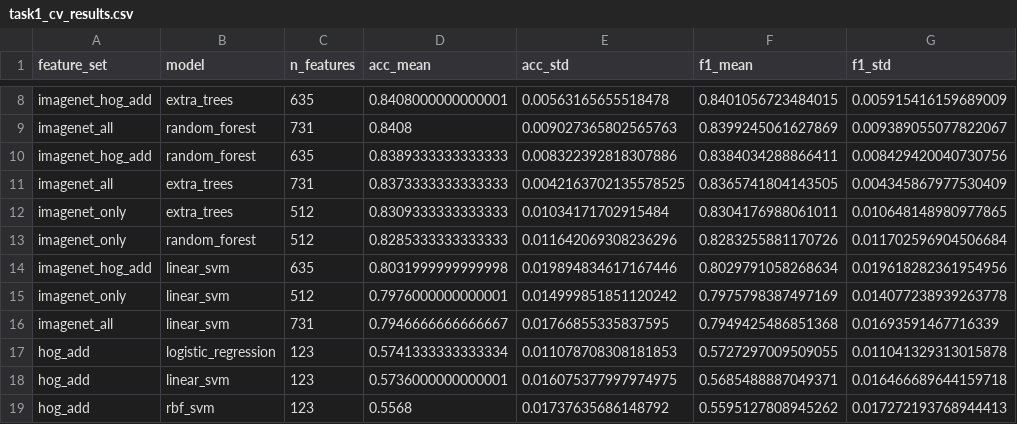
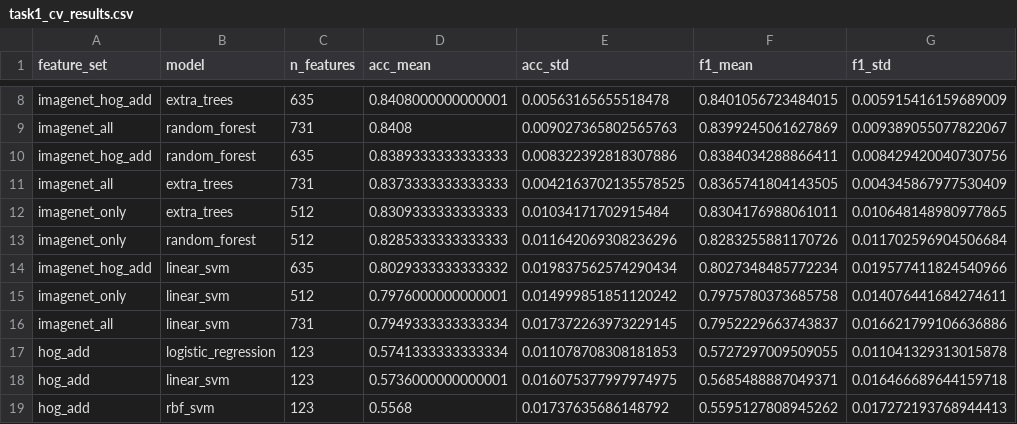
Before and after one commit to sophiaaaaaa123/ml-assignment2, a CSV file: ml_assignment2/task1_cv_results.csv, drawn as a sheet; only a part is shown, gaps mark what is left out.

```diff
--- a/ml_assignment2/task1_cv_results.csv
+++ b/ml_assignment2/task1_cv_results.csv
@@ -13,5 +13,5 @@ imagenet_only,extra_trees,512,0.8309333333333333,0.01034171702915484,0.830417698
 imagenet_only,random_forest,512,0.8285333333333333,0.011642069308236296,0.8283255881170726,0.011702596904506684
-imagenet_hog_add,linear_svm,635,0.8031999999999998,0.019894834617167446,0.8029791058268634,0.019618282361954956
-imagenet_only,linear_svm,512,0.7976000000000001,0.014999851851120242,0.7975798387497169,0.014077238939263778
-imagenet_all,linear_svm,731,0.7946666666666667,0.01766855335837595,0.7949425486851368,0.01693591467716339
+imagenet_hog_add,linear_svm,635,0.8029333333333332,0.019837562574290434,0.8027348485772234,0.019577411824540966
+imagenet_only,linear_svm,512,0.7976000000000001,0.014999851851120242,0.7975780373685758,0.014076441684274611
+imagenet_all,linear_svm,731,0.7949333333333334,0.017372263973229145,0.7952229663743837,0.016621799106636886
 hog_add,logistic_regression,123,0.5741333333333334,0.011078708308181853,0.5727297009509055,0.011041329313015878
```
Also changed, not shown: ml_assignment2/task2_cv_results.csv, ml_assignment2/task2_submission.csv, 8 other files.
